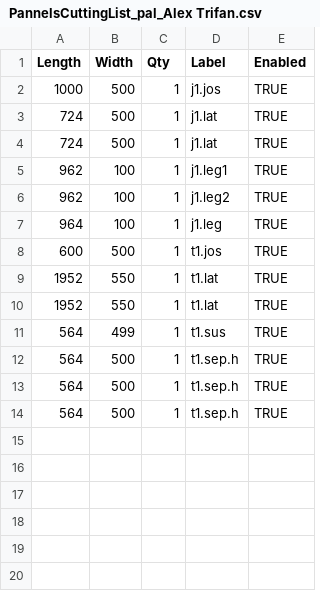
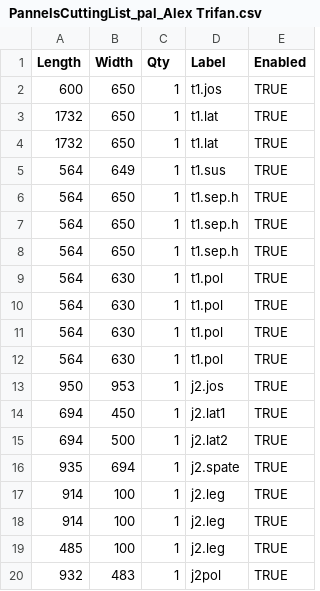
Before and after one commit to yelloish6/Smart_Furniture, a CSV file: pythonProject/projects/Comanda Alex Trifan/PannelsCuttingList_pal_Alex Trifan.csv, drawn as a sheet.

```diff
--- a/pythonProject/projects/Comanda Alex Trifan/PannelsCuttingList_pal_Alex Trifan.csv
+++ b/pythonProject/projects/Comanda Alex Trifan/PannelsCuttingList_pal_Alex Trifan.csv
@@ -1,14 +1,20 @@
 Length;Width;Qty;Label;Enabled
-1000;500;1;j1.jos;TRUE
-724;500;1;j1.lat;TRUE
-724;500;1;j1.lat;TRUE
-962;100;1;j1.leg1;TRUE
-962;100;1;j1.leg2;TRUE
-964;100;1;j1.leg;TRUE
-600;500;1;t1.jos;TRUE
-1952;550;1;t1.lat;TRUE
-1952;550;1;t1.lat;TRUE
-564;499;1;t1.sus;TRUE
-564;500;1;t1.sep.h;TRUE
-564;500;1;t1.sep.h;TRUE
-564;500;1;t1.sep.h;TRUE
+600;650;1;t1.jos;TRUE
+1732;650;1;t1.lat;TRUE
+1732;650;1;t1.lat;TRUE
+564;649;1;t1.sus;TRUE
+564;650;1;t1.sep.h;TRUE
+564;650;1;t1.sep.h;TRUE
+564;650;1;t1.sep.h;TRUE
+564;630;1;t1.pol;TRUE
+564;630;1;t1.pol;TRUE
+564;630;1;t1.pol;TRUE
+564;630;1;t1.pol;TRUE
+950;953;1;j2.jos;TRUE
+694;450;1;j2.lat1;TRUE
+694;500;1;j2.lat2;TRUE
+935;694;1;j2.spate;TRUE
+914;100;1;j2.leg;TRUE
+914;100;1;j2.leg;TRUE
+485;100;1;j2.leg;TRUE
+932;483;1;j2pol;TRUE
```
Also changed, not shown: pythonProject/elements/price_list.csv, pythonProject/projects/Comanda Alex Trifan/comanda_accesorii_Alex Trifan.csv, 14 other files.
